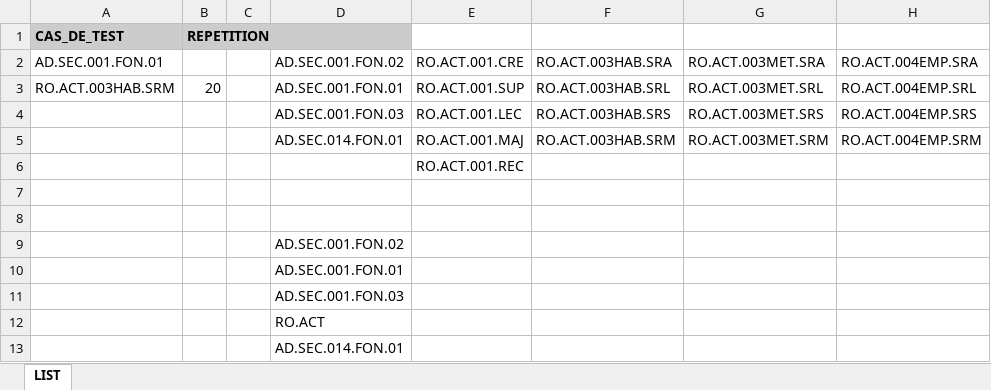
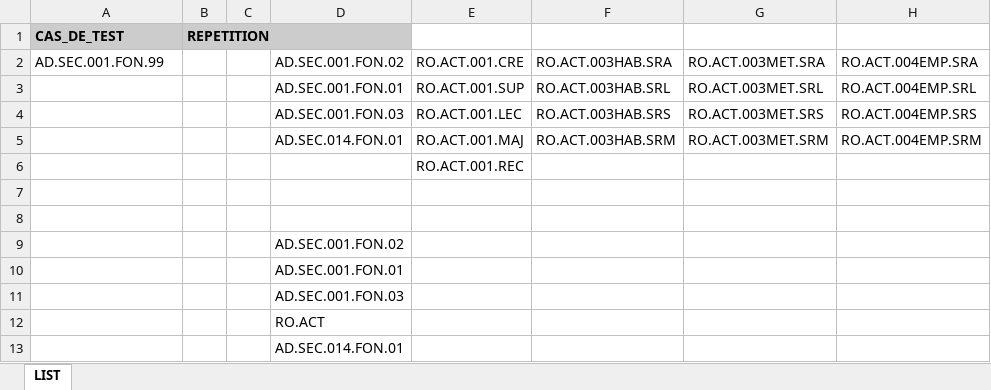
Before and after one commit to jmLafarge/MAINTA_TNR, an Excel workbook: TNR_JDD/TNRSequencer.xlsx, sheet LIST, drawn as a sheet; values as stored, in another font and other column widths than the file's, no borders; the diff names each change by its address in the sheet, - before the commit and + after, or states it on an @@ line.

```diff
--- a/TNR_JDD/TNRSequencer.xlsx (sheet LIST)
+++ b/TNR_JDD/TNRSequencer.xlsx (sheet LIST)
-A2: AD.SEC.001.FON.01
+A2: AD.SEC.001.FON.99
-A3: RO.ACT.003HAB.SRM
+A3: (empty)
-B3: 20
+B3: (empty)
```
Also changed, not shown: TNR_JDD/AD/JDD.AD.SEC.xlsx, 9 other files.
